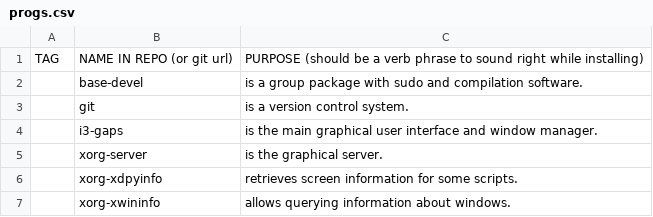
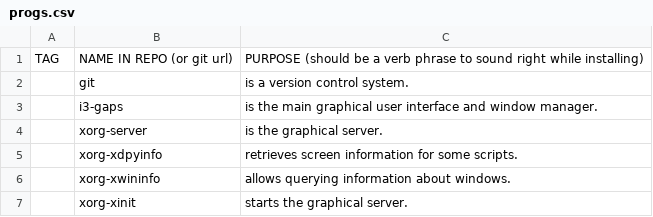
Before and after one commit to LukeSmithxyz/LARBS, a CSV file: progs.csv, drawn as a sheet; only a part is shown; the shorter side is filled out with more unchanged rows; the diff names each change by its address in the sheet, - before the commit and + after, or states it on an @@ line.

Commit message:
base-devel now explicitly installed first

```diff
--- a/progs.csv
+++ b/progs.csv
-row 2:  | base-devel | is a group package with sudo and compilation software.
```
Also changed, not shown: 2 other files.
